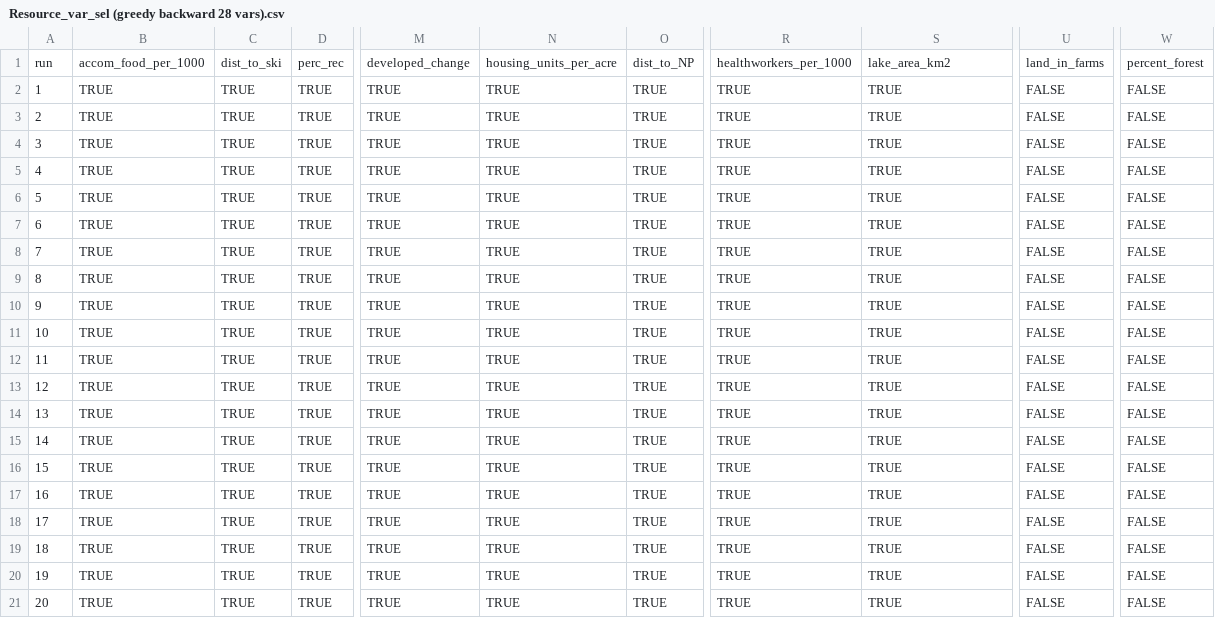
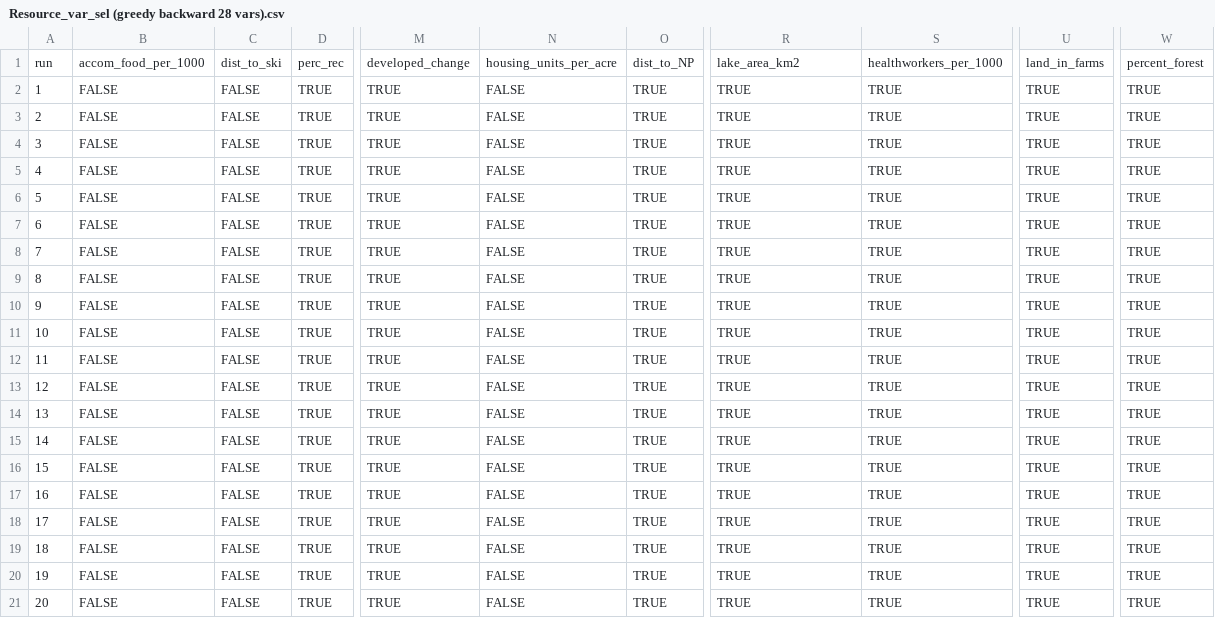
Before and after one commit to CarolynKoehn/Koehn_etal_2026_Farmland-loss-archetypes, a CSV file: data/bootstrap/Resource_var_sel (greedy backward 28 vars).csv, drawn as a sheet; only a part is shown, gaps mark what is left out; the diff names each change by its address in the sheet, - before the commit and + after, or states it on an @@ line.

```diff
--- a/data/bootstrap/Resource_var_sel (greedy backward 28 vars).csv
+++ b/data/bootstrap/Resource_var_sel (greedy backward 28 vars).csv
-R1: healthworkers_per_1000
+R1: lake_area_km2
-S1: lake_area_km2
+S1: healthworkers_per_1000
-B2:B21: TRUE
+B2:B21: FALSE
-C2:C21: TRUE
+C2:C21: FALSE
-N2:N21: TRUE
+N2:N21: FALSE
-U2:U21: FALSE
+U2:U21: TRUE
-W2:W21: FALSE
+W2:W21: TRUE
```
Also changed, not shown: data/bootstrap/Resource_var_sel (greedy forward 28 vars).csv.
